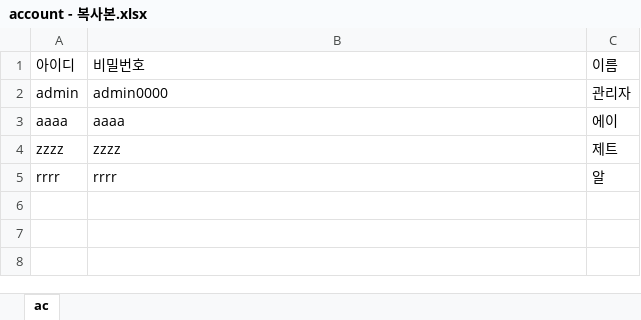
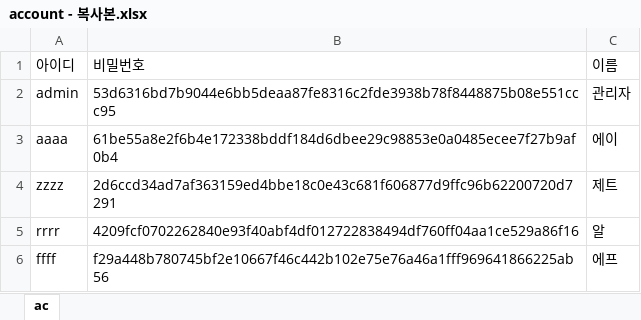
Before and after one commit to Eeung/assignment, an Excel workbook: 60221338/account/account - 복사본.xlsx, sheet ac, drawn as a sheet; values as stored, in another font and other column widths than the file's, no borders; the diff names each change by its address in the sheet, - before the commit and + after, or states it on an @@ line.

```diff
--- a/60221338/account/account - 복사본.xlsx (sheet ac)
+++ b/60221338/account/account - 복사본.xlsx (sheet ac)
-B2: admin0000
+B2: 53d6316bd7b9044e6bb5deaa87fe8316c2fde3938b78f8448875b08e551ccc95
-B3: aaaa
+B3: 61be55a8e2f6b4e172338bddf184d6dbee29c98853e0a0485ecee7f27b9af0b4
-B4: zzzz
+B4: 2d6ccd34ad7af363159ed4bbe18c0e43c681f606877d9ffc96b62200720d7291
-B5: rrrr
+B5: 4209fcf0702262840e93f40abf4df012722838494df760ff04aa1ce529a86f16
+row 6: ffff | f29a448b780745bf2e10667f46c442b102e75e76a46a1fff969641866225ab56 | 에프
```
Also changed, not shown: 60221338/account/account.xlsx, 34 other files.
